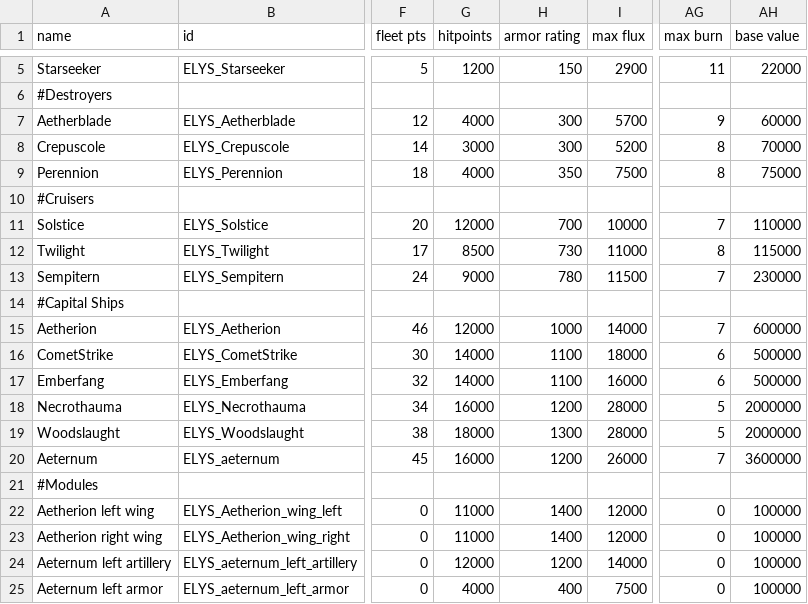
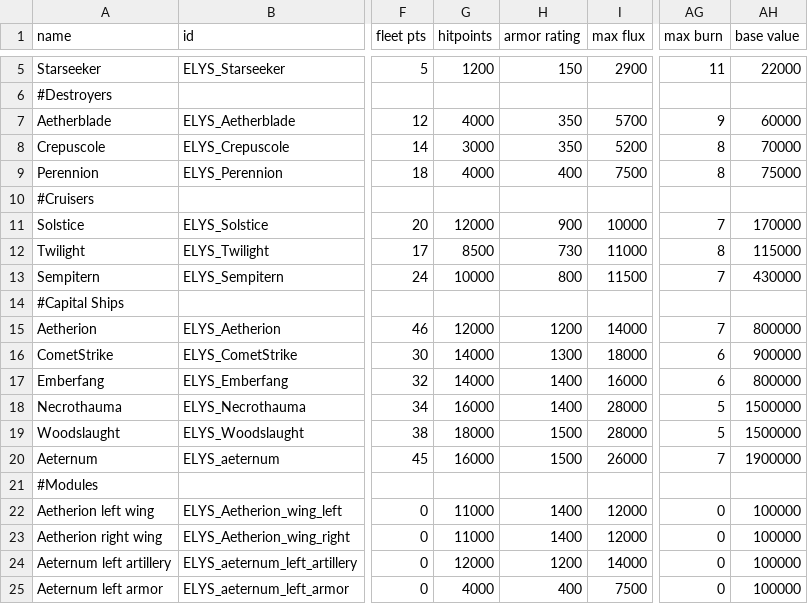
Before and after one commit to Darudado/Elysium, a CSV file: data/hulls/ship_data.csv, drawn as a sheet; only a part is shown, gaps mark what is left out; the diff names each change by its address in the sheet, - before the commit and + after, or states it on an @@ line.

```diff
--- a/data/hulls/ship_data.csv
+++ b/data/hulls/ship_data.csv
-H7:H8 (armor rating): 300
+H7:H8 (armor rating): 350
-H9 (armor rating): 350
+H9 (armor rating): 400
-H11 (armor rating): 700
+H11 (armor rating): 900
-AH11 (base value): 110000
+AH11 (base value): 170000
-G13 (hitpoints): 9000
+G13 (hitpoints): 10000
-H13 (armor rating): 780
+H13 (armor rating): 800
-AH13 (base value): 230000
+AH13 (base value): 430000
-H15 (armor rating): 1000
+H15 (armor rating): 1200
-AH15 (base value): 600000
+AH15 (base value): 800000
-H16 (armor rating): 1100
+H16 (armor rating): 1300
-AH16 (base value): 500000
+AH16 (base value): 900000
-H17 (armor rating): 1100
+H17 (armor rating): 1400
-AH17 (base value): 500000
+AH17 (base value): 800000
-H18 (armor rating): 1200
+H18 (armor rating): 1400
-AH18:AH19 (base value): 2000000
+AH18:AH19 (base value): 1500000
-H19 (armor rating): 1300
+H19 (armor rating): 1500
-H20 (armor rating): 1200
+H20 (armor rating): 1500
-AH20 (base value): 3600000
+AH20 (base value): 1900000
```
Also changed, not shown: data/hulls/wing_data.csv, data/weapons/weapon_data.csv, 8 other files.
